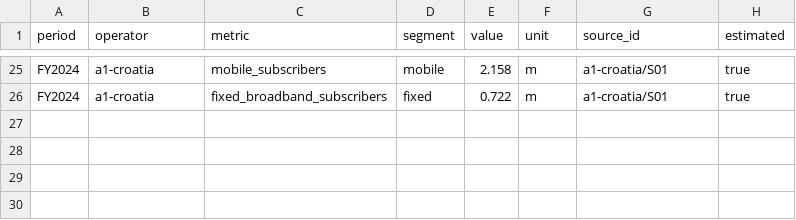
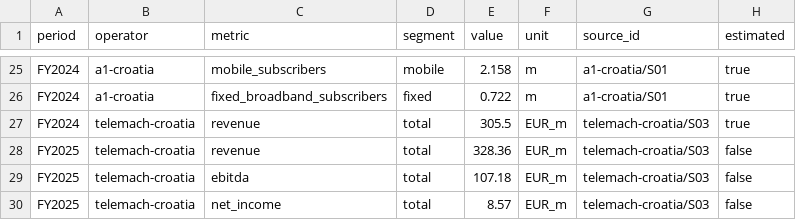
Before and after one commit to mrkrisification/claude, a CSV file: company-research/_markets/croatia/data/market.csv, drawn as a sheet; only a part is shown, gaps mark what is left out.

```diff
--- a/company-research/_markets/croatia/data/market.csv
+++ b/company-research/_markets/croatia/data/market.csv
@@ -26 +26,5 @@ FY2024,a1-croatia,mobile_subscribers,mobile,2.158,m,a1-croatia/S01,true
 FY2024,a1-croatia,fixed_broadband_subscribers,fixed,0.722,m,a1-croatia/S01,true
+FY2024,telemach-croatia,revenue,total,305.5,EUR_m,telemach-croatia/S03,true
+FY2025,telemach-croatia,revenue,total,328.36,EUR_m,telemach-croatia/S03,false
+FY2025,telemach-croatia,ebitda,total,107.18,EUR_m,telemach-croatia/S03,false
+FY2025,telemach-croatia,net_income,total,8.57,EUR_m,telemach-croatia/S03,false
```
Also changed, not shown: company-research/telemach-croatia/data/financials.csv, 6 other files.
